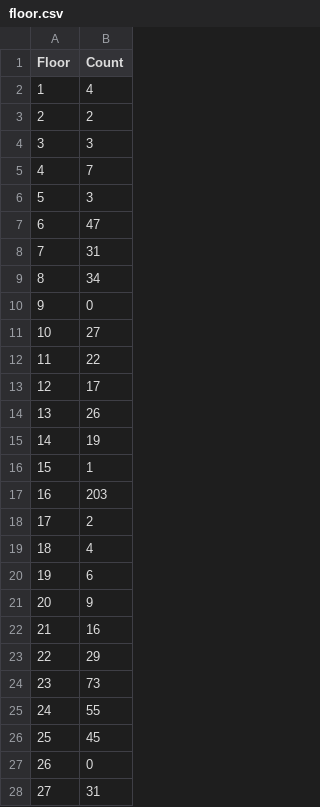
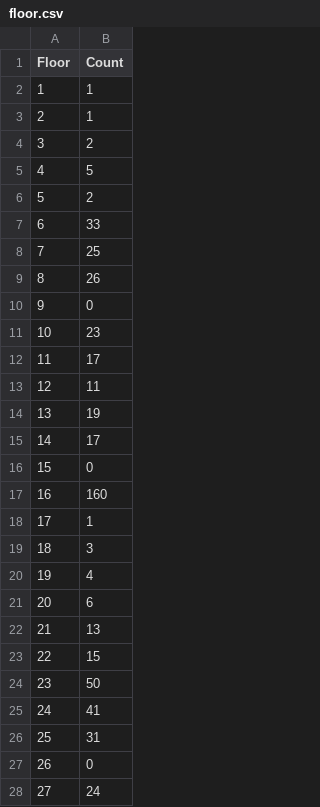
Before and after one commit to cliffordwu/cw-aneng-project, a CSV file: slaythespire/results/floor.csv, drawn as a sheet; only a part is shown; the diff covers the shown part only.

```diff
--- a/slaythespire/results/floor.csv
+++ b/slaythespire/results/floor.csv
@@ -1,28 +1,28 @@
 Floor,Count
-1,4
-2,2
-3,3
-4,7
-5,3
-6,47
-7,31
-8,34
+1,1
+2,1
+3,2
+4,5
+5,2
+6,33
+7,25
+8,26
 9,0
-10,27
-11,22
-12,17
-13,26
-14,19
-15,1
-16,203
-17,2
-18,4
-19,6
-20,9
-21,16
-22,29
-23,73
-24,55
-25,45
+10,23
+11,17
+12,11
+13,19
+14,17
+15,0
+16,160
+17,1
+18,3
+19,4
+20,6
+21,13
+22,15
+23,50
+24,41
+25,31
 26,0
-27,31
+27,24
```
Also changed, not shown: 23 edited cells elsewhere in this file, slaythespire/results/card_removed.csv, slaythespire/results/gold.csv, 17 other files.
